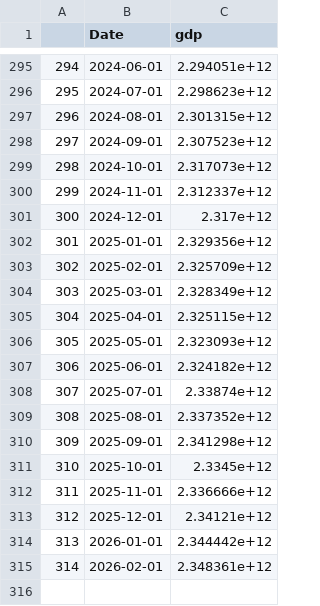
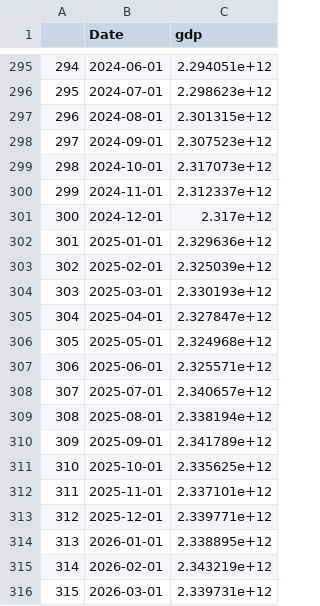
Before and after one commit to Dabra56/Economic_Dashboard, a CSV file: data/gdp.csv, drawn as a sheet; only a part is shown, gaps mark what is left out.

Commit message:
New Executive Order signed - data updated!

```diff
--- a/data/gdp.csv
+++ b/data/gdp.csv
@@ -301,15 +301,16 @@
 "300",2024-12-01,2.317e+12
-"301",2025-01-01,2.329356e+12
-"302",2025-02-01,2.325709e+12
-"303",2025-03-01,2.328349e+12
-"304",2025-04-01,2.325115e+12
-"305",2025-05-01,2.323093e+12
-"306",2025-06-01,2.324182e+12
-"307",2025-07-01,2.33874e+12
-"308",2025-08-01,2.337352e+12
-"309",2025-09-01,2.341298e+12
-"310",2025-10-01,2.3345e+12
-"311",2025-11-01,2.336666e+12
-"312",2025-12-01,2.34121e+12
-"313",2026-01-01,2.344442e+12
-"314",2026-02-01,2.348361e+12
+"301",2025-01-01,2.329636e+12
+"302",2025-02-01,2.325039e+12
+"303",2025-03-01,2.330193e+12
+"304",2025-04-01,2.327847e+12
+"305",2025-05-01,2.324968e+12
+"306",2025-06-01,2.325571e+12
+"307",2025-07-01,2.340657e+12
+"308",2025-08-01,2.338194e+12
+"309",2025-09-01,2.341789e+12
+"310",2025-10-01,2.335625e+12
+"311",2025-11-01,2.337101e+12
+"312",2025-12-01,2.339771e+12
+"313",2026-01-01,2.338895e+12
+"314",2026-02-01,2.343219e+12
+"315",2026-03-01,2.339731e+12
```
Also changed, not shown: data/canada_table.csv, data/debt.csv, 1 other file.
